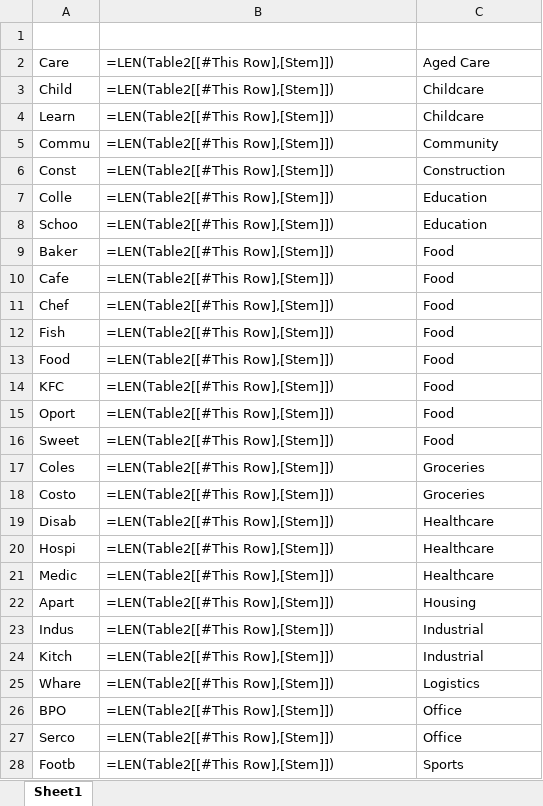
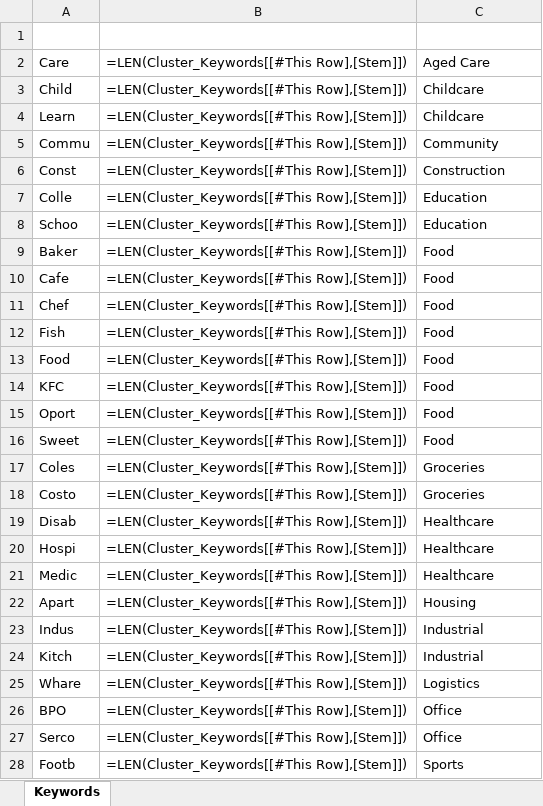
Before and after one commit to Mike-Honey/covid-19-outbreak-paths, an Excel workbook: Cluster Keywords.xlsx, sheet Keywords, drawn as a sheet; values as stored, in another font and other column widths than the file's, no borders; formulas are shown in place of their values; table styles not drawn; the diff names each change by its address in the sheet, - before the commit and + after, or states it on an @@ line.

Commit message:
Add files via upload

```diff
--- a/Cluster Keywords.xlsx (sheet Keywords)
+++ b/Cluster Keywords.xlsx (sheet Keywords)
-sheet tab: Sheet1
+sheet tab: Keywords
-B2:B28: =LEN(Table2[[#This Row],[Stem]])
+B2:B28: =LEN(Cluster_Keywords[[#This Row],[Stem]])
```
